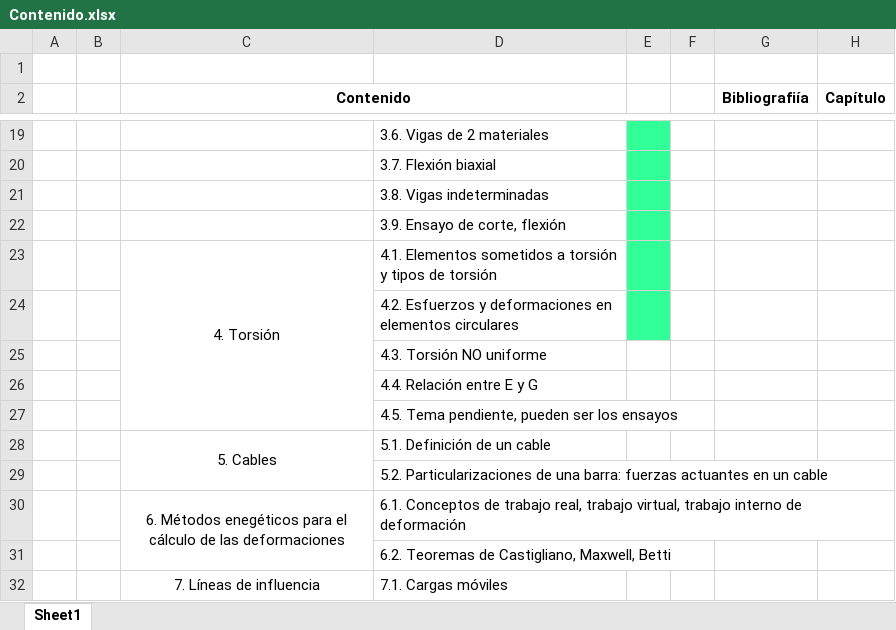
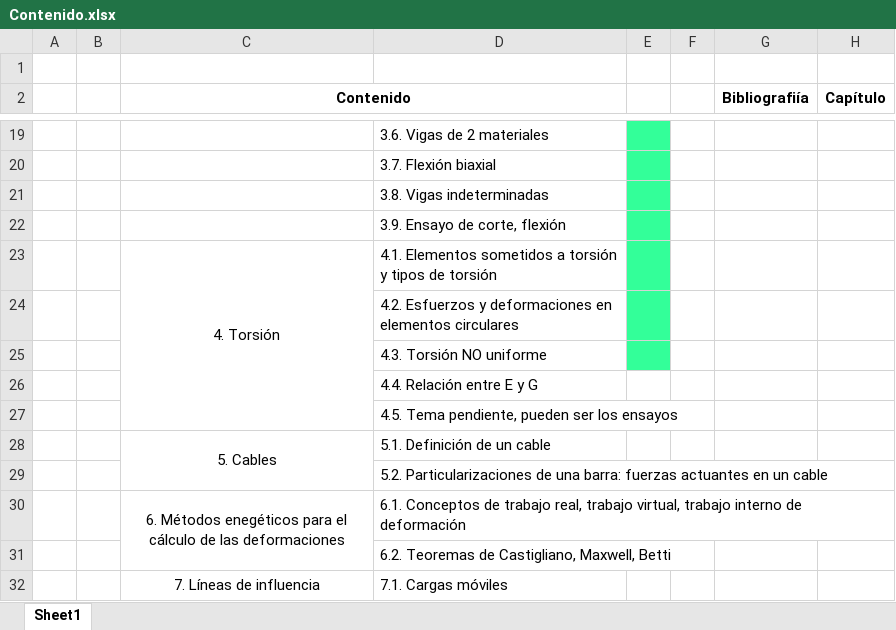
Before and after one commit to junsebas97/Basic-analysis-of-structures, an Excel workbook: Contenido.xlsx, sheet Sheet1, drawn as a sheet; only a part is shown, gaps mark what is left out; values as stored, in another font and other column widths than the file's, no borders; the diff names each change by its address in the sheet, - before the commit and + after, or states it on an @@ line.

```diff
--- a/Contenido.xlsx (sheet Sheet1)
+++ b/Contenido.xlsx (sheet Sheet1)
-E25 fill: none
+E25 fill: #33FF99
```
Also changed, not shown: 2 other files.
